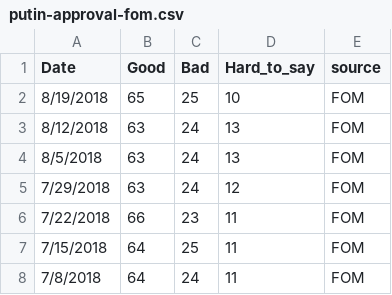
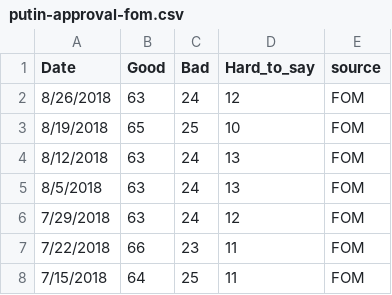
Before and after one commit to biznesslanch/Russian-Public-Opinion-Tracker, a CSV file: Data/putin-approval-fom.csv, drawn as a sheet; only a part is shown; the shorter side is filled out with more unchanged rows; the diff names each change by its address in the sheet, - before the commit and + after, or states it on an @@ line.

Commit message:
Weekly Data Update
Updated FOM and VTsIOM ratings:

FOM: 8/26/2018
Approval: 63 (-2 from last week)
Disapproval: 24 (-1 from last week)
Don't Know: 12 (+2 from last week)

VTsIOM: 8/26/2018
 Approval: 66.1 (+2.1 from last week)
Disapproval:  24.1 (-1.9 from last week)

```diff
--- a/Data/putin-approval-fom.csv
+++ b/Data/putin-approval-fom.csv
+row 2: 8/26/2018 | 63 | 24 | 12 | FOM
```
Also changed, not shown: Data/vciom-presidential-approval-2006.csv.
